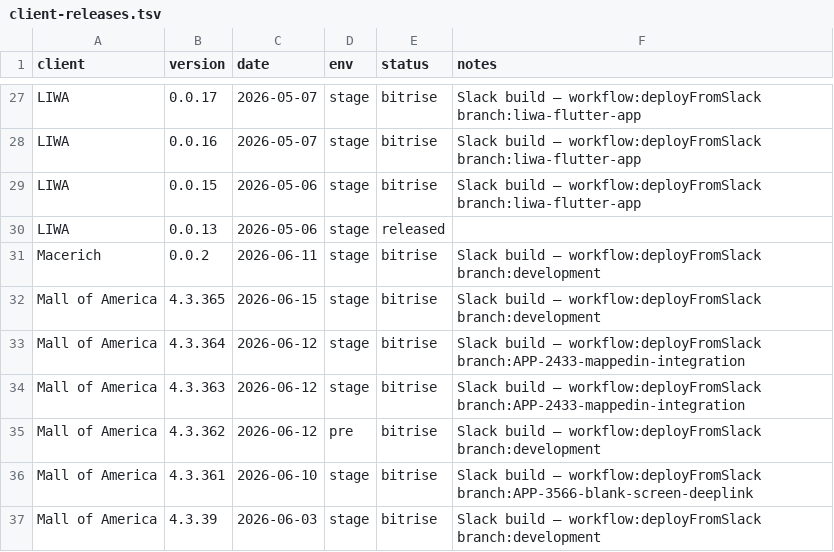
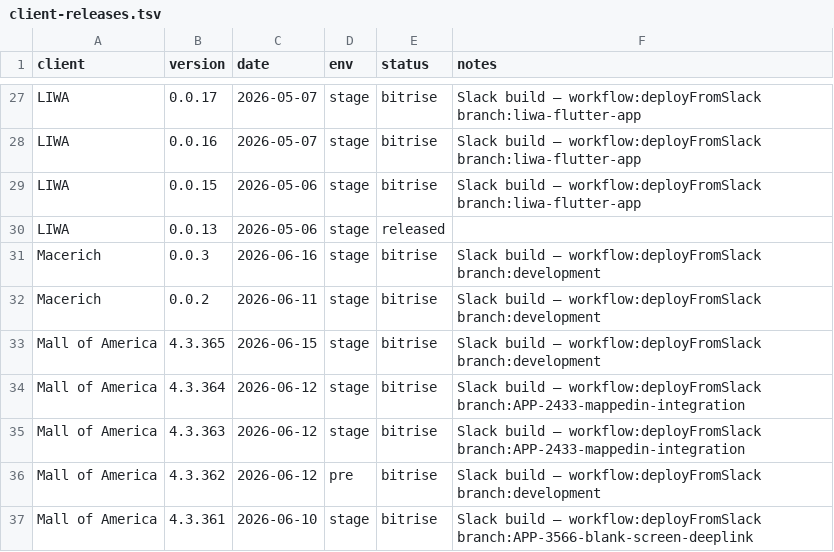
Before and after one commit to dayerdl/slack-bitrise-build-trigger, a TSV file: data/client-releases.tsv, drawn as a sheet; only a part is shown, gaps mark what is left out; the shorter side is filled out with more unchanged rows.

Commit message:
chore(releases): Macerich 0.0.3 from Bitrise trigger [slack]

```diff
--- a/data/client-releases.tsv
+++ b/data/client-releases.tsv
@@ -30,2 +30,3 @@ LIWA	0.0.15	2026-05-06	stage	bitrise	Slack build — workflow:deployFromSlack br
 LIWA	0.0.13	2026-05-06	stage	released	
+Macerich	0.0.3	2026-06-16	stage	bitrise	Slack build — workflow:deployFromSlack branch:development
 Macerich	0.0.2	2026-06-11	stage	bitrise	Slack build — workflow:deployFromSlack branch:development
```
